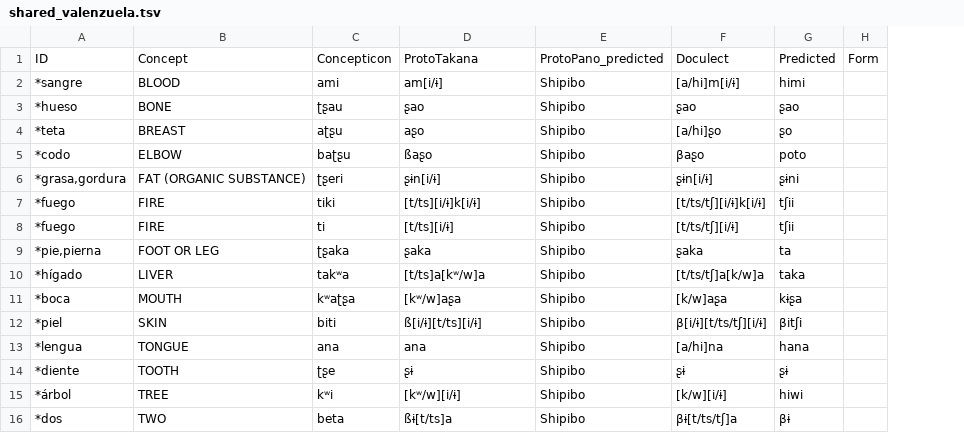
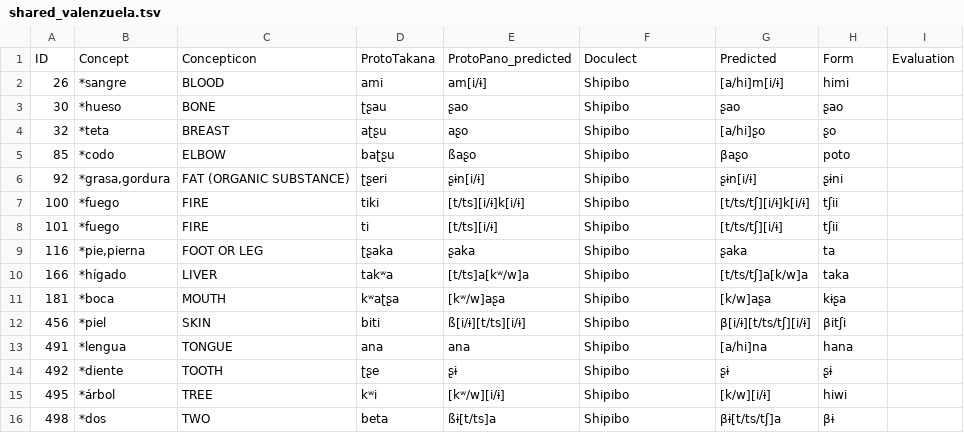
Before and after one commit to pano-tacanan-history/cognate-prediction, a TSV file: predictions/shared_valenzuela.tsv, drawn as a sheet; removed rows and columns are numbered as before the commit, all else as after; the diff names each change by its address in the sheet, - before the commit and + after, or states it on an @@ line.

```diff
--- a/predictions/shared_valenzuela.tsv
+++ b/predictions/shared_valenzuela.tsv
+column A, rows 2-16: 26 | 30 | 32 | 85 | 92 | 100 | 101 | 116 | 166 | 181 | 456 | 491 | 492 | 495 | 498
-column H, empty
+column I, empty
-row 1: ID | Concept | Concepticon | ProtoTakana | ProtoPano_predicted | Doculect | Predicted | Form
+row 1: ID | Concept | Concepticon | ProtoTakana | ProtoPano_predicted | Doculect | Predicted | Form | Evaluation
```
Also changed, not shown: predictions/eval_predictions.tsv, results/shared_oliveira.tsv, 2 other files.
